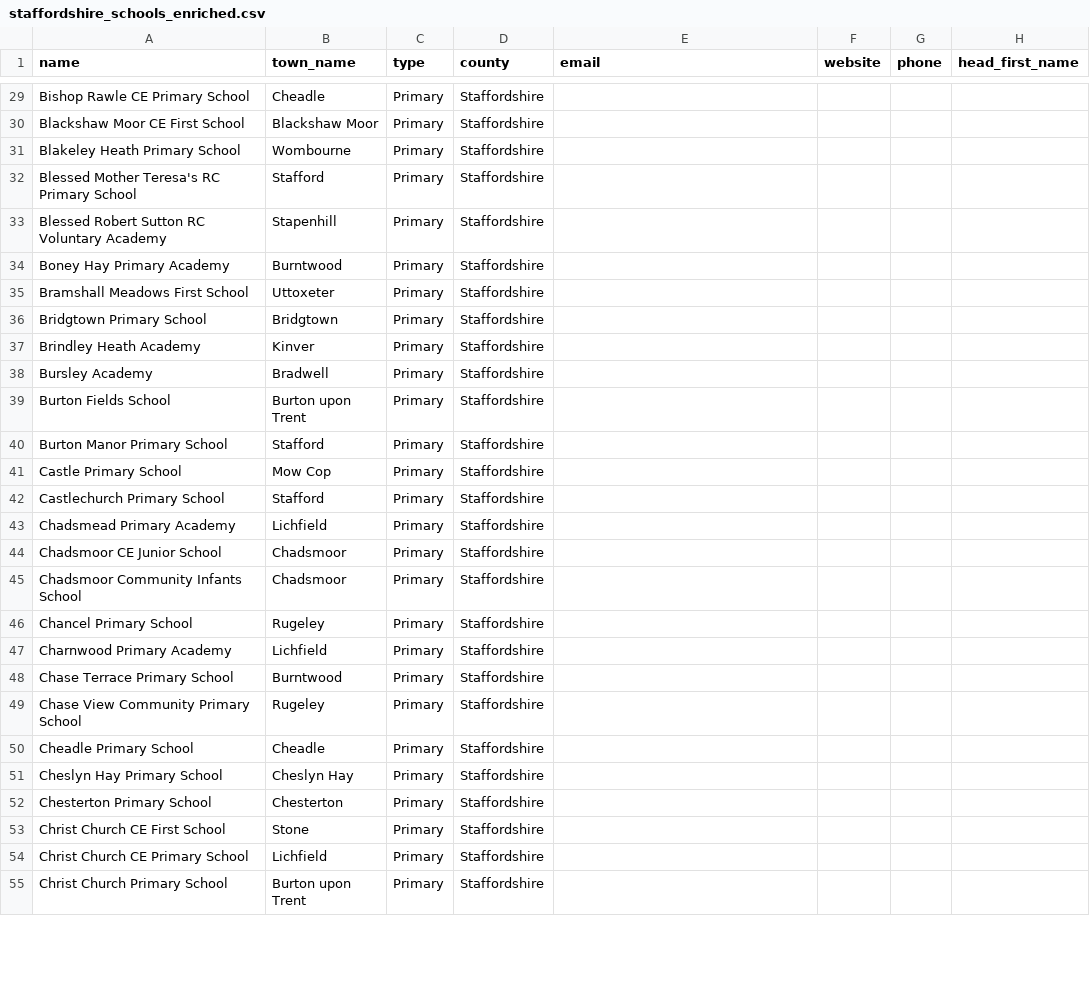
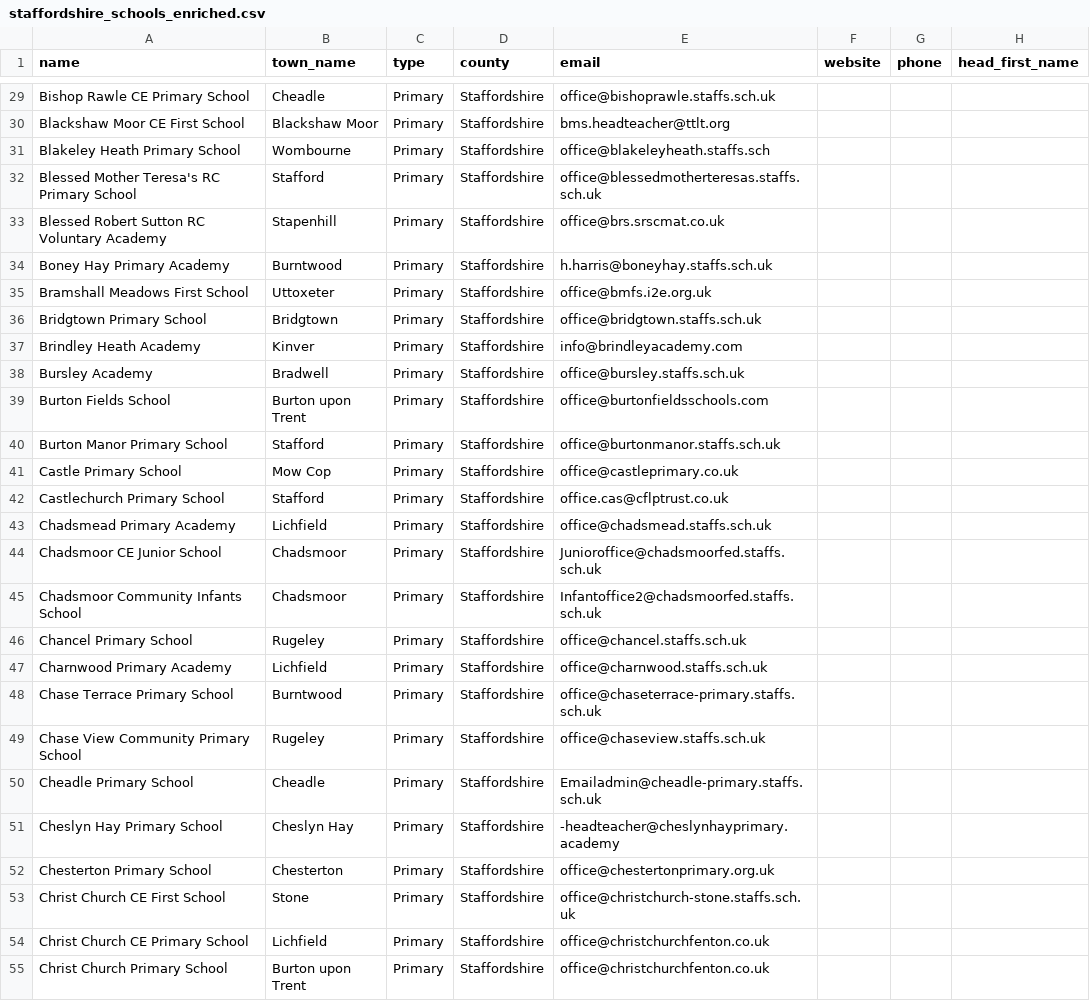
Before and after one commit to simonbullows/kosmos, a CSV file: data/staffordshire_schools_enriched.csv, drawn as a sheet; only a part is shown, gaps mark what is left out; the diff covers the shown part only; the diff names each change by its address in the sheet, - before the commit and + after, or states it on an @@ line.

Commit message:
KOSMOS: +571 emails from batch (1,148 schools, 49.7% success)

```diff
--- a/data/staffordshire_schools_enriched.csv
+++ b/data/staffordshire_schools_enriched.csv
-E29 (email): (empty)
+E29 (email): office@bishoprawle.staffs.sch.uk
-E30 (email): (empty)
+E30 (email): bms.headteacher@ttlt.org
-E31 (email): (empty)
+E31 (email): office@blakeleyheath.staffs.sch
-E32 (email): (empty)
+E32 (email): office@blessedmotherteresas.staffs.sch.uk
-E33 (email): (empty)
+E33 (email): office@brs.srscmat.co.uk
-E34 (email): (empty)
+E34 (email): h.harris@boneyhay.staffs.sch.uk
-E35 (email): (empty)
+E35 (email): office@bmfs.i2e.org.uk
-E36 (email): (empty)
+E36 (email): office@bridgtown.staffs.sch.uk
-E37 (email): (empty)
+E37 (email): info@brindleyacademy.com
-E38 (email): (empty)
+E38 (email): office@bursley.staffs.sch.uk
-E39 (email): (empty)
+E39 (email): office@burtonfieldsschools.com
-E40 (email): (empty)
+E40 (email): office@burtonmanor.staffs.sch.uk
-E41 (email): (empty)
+E41 (email): office@castleprimary.co.uk
-E42 (email): (empty)
+E42 (email): office.cas@cflptrust.co.uk
-E43 (email): (empty)
+E43 (email): office@chadsmead.staffs.sch.uk
-E44 (email): (empty)
+E44 (email): Junioroffice@chadsmoorfed.staffs.sch.uk
-E45 (email): (empty)
+E45 (email): Infantoffice2@chadsmoorfed.staffs.sch.uk
-E46 (email): (empty)
+E46 (email): office@chancel.staffs.sch.uk
-E47 (email): (empty)
+E47 (email): office@charnwood.staffs.sch.uk
-E48 (email): (empty)
+E48 (email): office@chaseterrace-primary.staffs.sch.uk
-E49 (email): (empty)
+E49 (email): office@chaseview.staffs.sch.uk
-E50 (email): (empty)
+E50 (email): Emailadmin@cheadle-primary.staffs.sch.uk
-E51 (email): (empty)
+E51 (email): -headteacher@cheslynhayprimary.academy
-E52 (email): (empty)
+E52 (email): office@chestertonprimary.org.uk
-E53 (email): (empty)
+E53 (email): office@christchurch-stone.staffs.sch.uk
-E54:E55 (email): (empty)
+E54:E55 (email): office@christchurchfenton.co.uk
```
Also changed, not shown: 71 edited cells elsewhere in this file, 13 other files.
